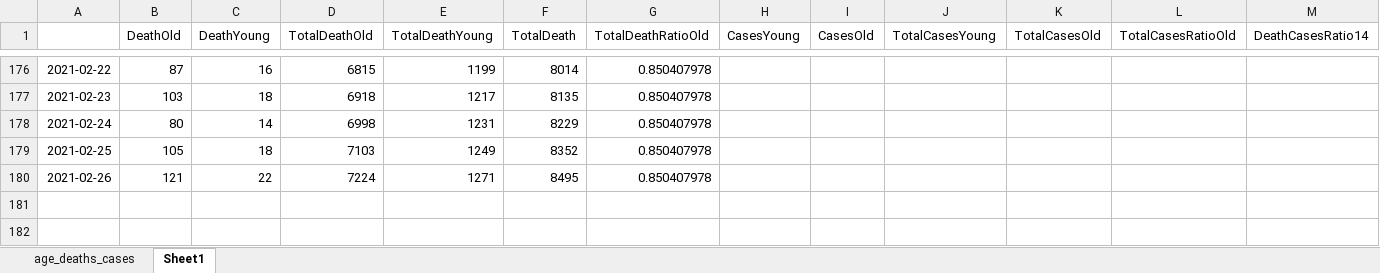
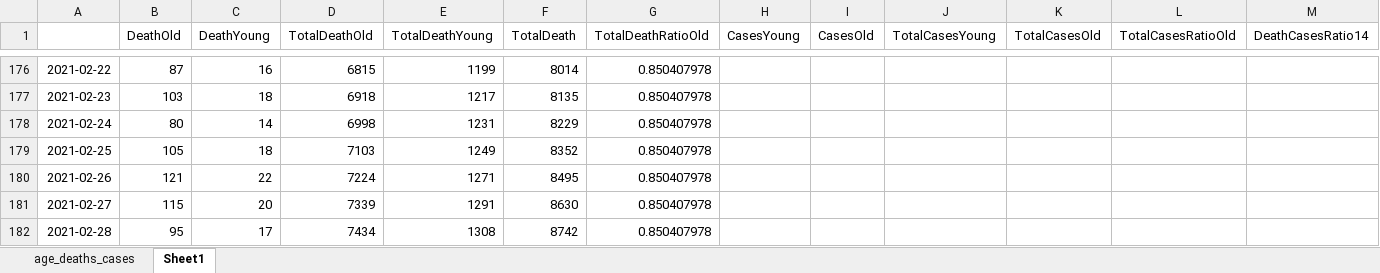
Before and after one commit to zuzancek/corona, an Excel workbook: SEIR_2_wave/Matlab/data/age_deaths_cases.xlsx, sheet Sheet1, drawn as a sheet; only a part is shown, gaps mark what is left out; values as stored, in another font and other column widths than the file's, no borders; rows hold the shown columns only; the diff names each change by its address in the sheet, - before the commit and + after, or states it on an @@ line.

```diff
--- a/SEIR_2_wave/Matlab/data/age_deaths_cases.xlsx (sheet Sheet1)
+++ b/SEIR_2_wave/Matlab/data/age_deaths_cases.xlsx (sheet Sheet1)
+row 181: 2021-02-27 | 115 | 20 | 7339 | 1291 | 8630 | 0.850407978
+row 182: 2021-02-28 | 95 | 17 | 7434 | 1308 | 8742 | 0.850407978
```
Also changed, not shown: 21 other files.
